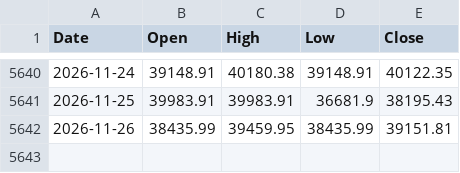
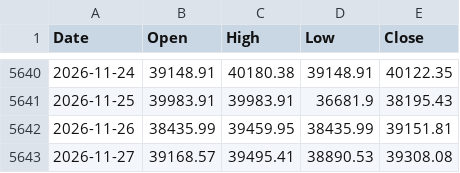
Before and after one commit to yopoyuan-star/Z-score, a CSV file: data/taiex.csv, drawn as a sheet; only a part is shown, gaps mark what is left out.

```diff
--- a/data/taiex.csv
+++ b/data/taiex.csv
@@ -5642 +5642,2 @@ Date,Open,High,Low,Close
 2026-11-26,38435.99,39459.95,38435.99,39151.81
+2026-11-27,39168.57,39495.41,38890.53,39308.08
```
Also changed, not shown: data/twvol.csv, docs/zscore_output.csv, 2 other files.
